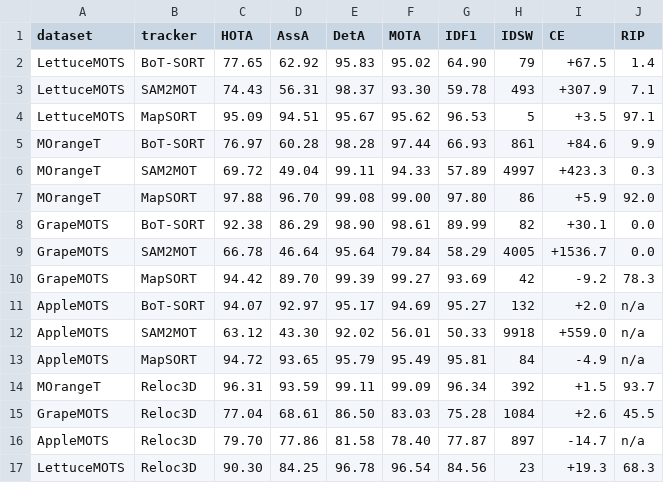
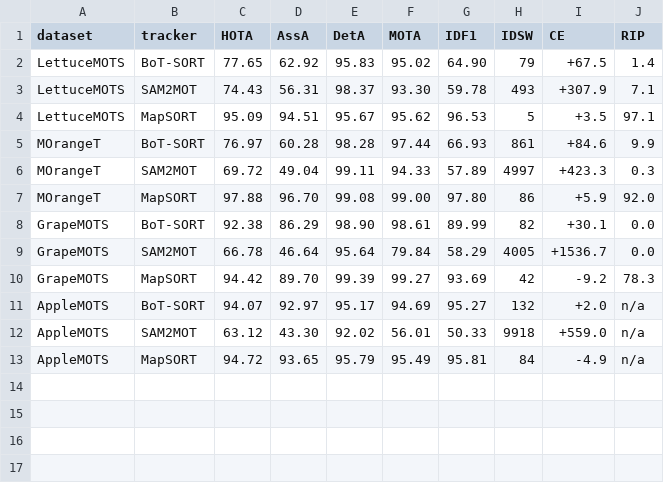
Before and after one commit to shinobi-wolf/MapSORT, a CSV file: docs/precision-ag-paper/results/tab_main.csv, drawn as a sheet; the diff names each change by its address in the sheet, - before the commit and + after, or states it on an @@ line.

```diff
--- a/docs/precision-ag-paper/results/tab_main.csv
+++ b/docs/precision-ag-paper/results/tab_main.csv
-row 14: MOrangeT | Reloc3D | 96.31 | 93.59 | 99.11 | 99.09 | 96.34 | 392 | +1.5 | 93.7
-row 15: GrapeMOTS | Reloc3D | 77.04 | 68.61 | 86.50 | 83.03 | 75.28 | 1084 | +2.6 | 45.5
-row 16: AppleMOTS | Reloc3D | 79.70 | 77.86 | 81.58 | 78.40 | 77.87 | 897 | -14.7 | n/a
-row 17: LettuceMOTS | Reloc3D | 90.30 | 84.25 | 96.78 | 96.54 | 84.56 | 23 | +19.3 | 68.3
```
Also changed, not shown: docs/precision-ag-paper/results/fig_gap.csv, docs/precision-ag-paper/results/tab_sequences.csv, 40 other files.
